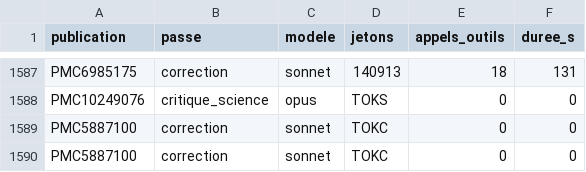
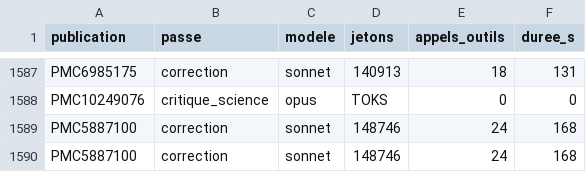
Before and after one commit to TerryChauvin/synthgraph-multi-agent-cloud, a CSV file: audits/jetons.csv, drawn as a sheet; only a part is shown, gaps mark what is left out.

```diff
--- a/audits/jetons.csv
+++ b/audits/jetons.csv
@@ -1588,3 +1588,3 @@ PMC6985175,correction,sonnet,140913,18,131
 PMC10249076,critique_science,opus,TOKS,0,0
-PMC5887100,correction,sonnet,TOKC,0,0
-PMC5887100,correction,sonnet,TOKC,0,0
+PMC5887100,correction,sonnet,148746,24,168
+PMC5887100,correction,sonnet,148746,24,168
```
